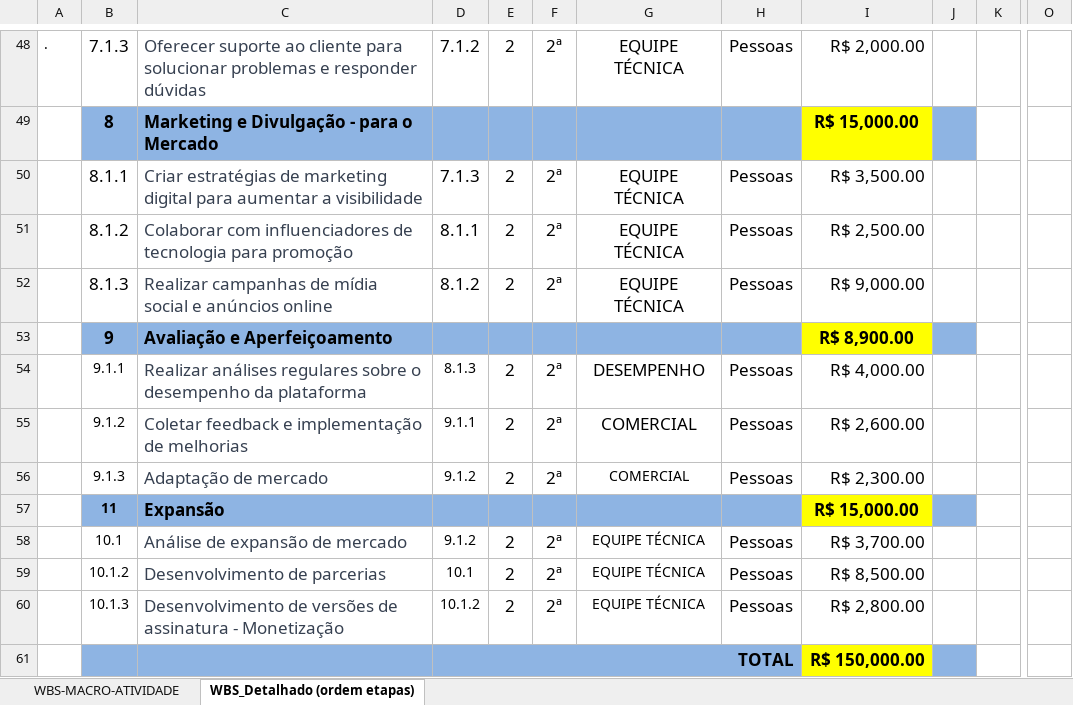
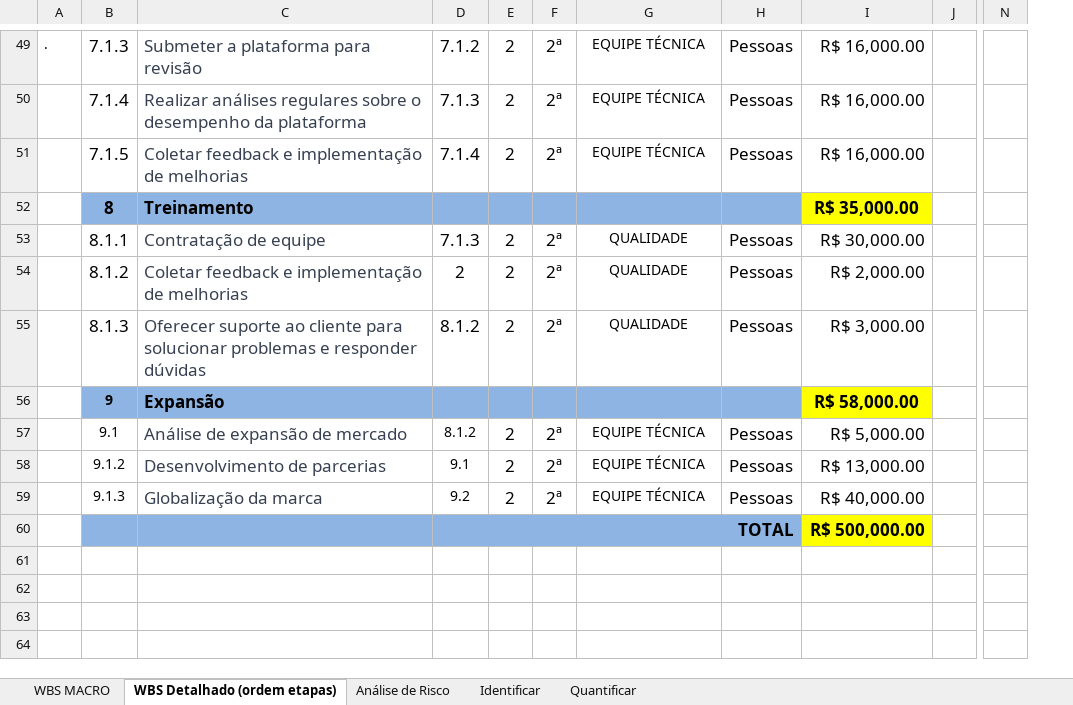
Before and after one commit to 2024-2-NADS4/Projeto4, an Excel workbook: documentos/Entrega 4/Family Care - WBS.xlsx, sheet WBS Detalhado (ordem etapas), drawn as a sheet; only a part is shown, gaps mark what is left out; values as stored, in another font and other column widths than the file's, no borders; removed rows and columns are numbered as before the commit, all else as after; rows hold the shown columns only; the diff covers the shown part only; the diff names each change by its address in the sheet, - before the commit and + after, or states it on an @@ line.

```diff
--- a/documentos/Entrega 4/Family Care - WBS.xlsx (sheet WBS Detalhado (ordem etapas))
+++ b/documentos/Entrega 4/Family Care - WBS.xlsx (sheet WBS Detalhado (ordem etapas))
-sheet tab: WBS-MACRO-ATIVIDADE
+sheet tab: WBS MACRO
-sheet tab: WBS_Detalhado (ordem etapas)
+sheet tab: WBS Detalhado (ordem etapas)
+sheet tab: Análise de Risco
+sheet tab: Identificar
+sheet tab: Quantificar
-column I, rows 48-56: R$ 2,000.00 | R$ 15,000.00 | R$ 3,500.00 | R$ 2,500.00 | R$ 9,000.00 | R$ 8,900.00 | R$ 4,000.00 | R$ 2,600.00 | R$ 2,300.00; row 61: R$ 150,000.00
-column J, empty
+column I, row 49: R$ 16,000.00; rows 52-60: R$ 35,000.00 | R$ 30,000.00 | R$ 2,000.00 | R$ 3,000.00 | R$ 58,000.00 | R$ 5,000.00 | R$ 13,000.00 | R$ 40,000.00 | R$ 500,000.00
-column O, empty
+column N, empty
-C49: Oferecer suporte ao cliente para solucionar problemas e responder dúvidas
+C49: Submeter a plataforma para revisão
@@ G49 text size: smaller @@
+row 50:  | 7.1.4 | Realizar análises regulares sobre o desempenho da plataforma | 7.1.3 | 2 | 2ª | EQUIPE TÉCNICA | Pessoas | R$ 16,000.00
+row 51:  | 7.1.5 | Coletar feedback e implementação de melhorias | 7.1.4 | 2 | 2ª | EQUIPE TÉCNICA | Pessoas | R$ 16,000.00
-C52: Marketing e Divulgação - para o Mercado
+C52: Treinamento
-C53: Criar estratégias de marketing digital para aumentar a visibilidade
+C53: Contratação de equipe
-G53:G55: EQUIPE TÉCNICA
+G53:G55: QUALIDADE
@@ G53:G55 text size: smaller @@
-C54: Colaborar com influenciadores de tecnologia para promoção
+C54: Coletar feedback e implementação de melhorias
-D54: 8.1.1
+D54: 2
-C55: Realizar campanhas de mídia social e anúncios online
+C55: Oferecer suporte ao cliente para solucionar problemas e responder dúvidas
@@ B56 text size: smaller @@
-C56: Avaliação e Aperfeiçoamento
+C56: Expansão
-B57: 9.1.1
+B57: 9.1
-C57: Realizar análises regulares sobre o desempenho da plataforma
+C57: Análise de expansão de mercado
-D57: 8.1.3
+D57: 8.1.2
-G57: DESEMPENHO
+G57: EQUIPE TÉCNICA
@@ G57:G58 text size: smaller @@
-C58: Coletar feedback e implementação de melhorias
+C58: Desenvolvimento de parcerias
-D58: 9.1.1
+D58: 9.1
-G58:G59: COMERCIAL
+G58:G59: EQUIPE TÉCNICA
-C59: Adaptação de mercado
+C59: Globalização da marca
-D59: 9.1.2
+D59: 9.2
-row 57:  | 11 | Expansão |  |  |  |  |  | R$ 15,000.00
-row 58:  | 10.1 | Análise de expansão de mercado | 9.1.2 | 2 | 2ª | EQUIPE TÉCNICA | Pessoas | R$ 3,700.00
-row 59:  | 10.1.2 | Desenvolvimento de parcerias | 10.1 | 2 | 2ª | EQUIPE TÉCNICA | Pessoas | R$ 8,500.00
-row 60:  | 10.1.3 | Desenvolvimento de versões de assinatura - Monetização | 10.1.2 | 2 | 2ª | EQUIPE TÉCNICA | Pessoas | R$ 2,800.00
```
Also changed, not shown: 1 added row, 45 edited cells, cell formats and merged cells elsewhere in this sheet, charts or pictures, 4 other files.
